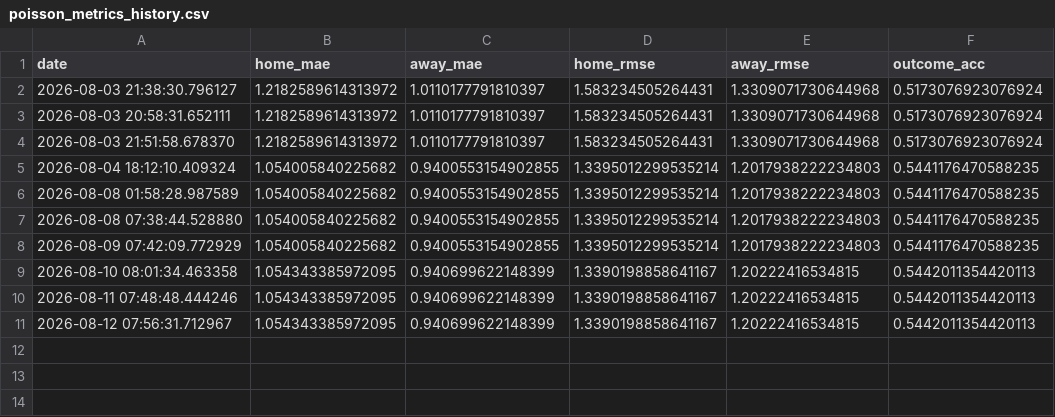
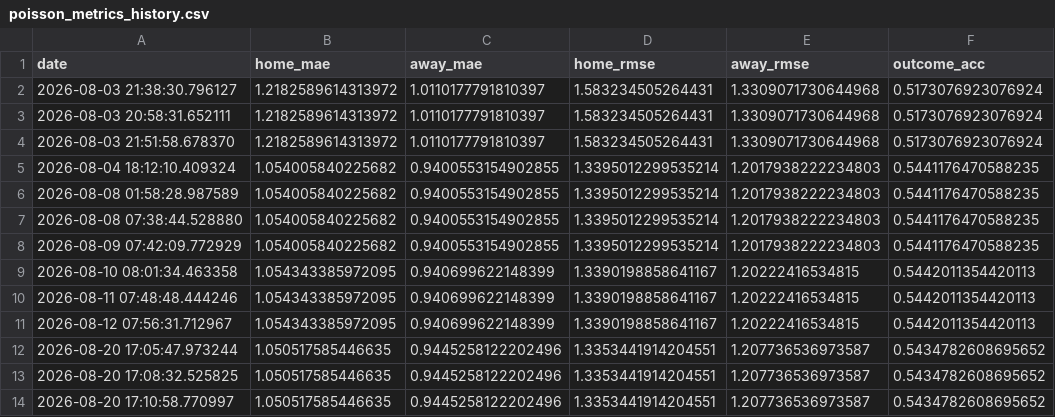
Before and after one commit to gmalbert/netherlands-soccer, a CSV file: data_files/poisson_metrics_history.csv, drawn as a sheet; the diff names each change by its address in the sheet, - before the commit and + after, or states it on an @@ line.

```diff
--- a/data_files/poisson_metrics_history.csv
+++ b/data_files/poisson_metrics_history.csv
+row 12: 2026-08-20 17:05:47.973244 | 1.050517585446635 | 0.9445258122202496 | 1.3353441914204551 | 1.207736536973587 | 0.5434782608695652
+row 13: 2026-08-20 17:08:32.525825 | 1.050517585446635 | 0.9445258122202496 | 1.3353441914204551 | 1.207736536973587 | 0.5434782608695652
+row 14: 2026-08-20 17:10:58.770997 | 1.050517585446635 | 0.9445258122202496 | 1.3353441914204551 | 1.207736536973587 | 0.5434782608695652
```
Also changed, not shown: data_files/combined_historical_data.csv, data_files/upcoming_fixtures.csv, 21 other files.
